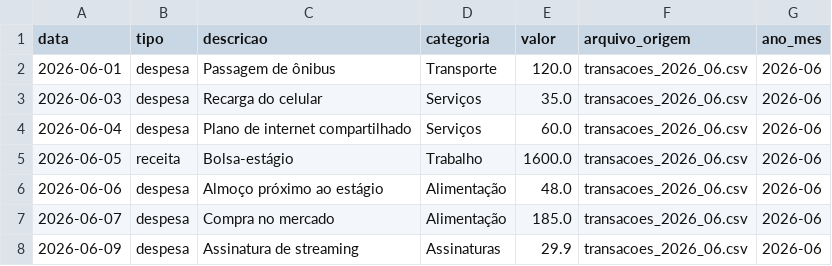
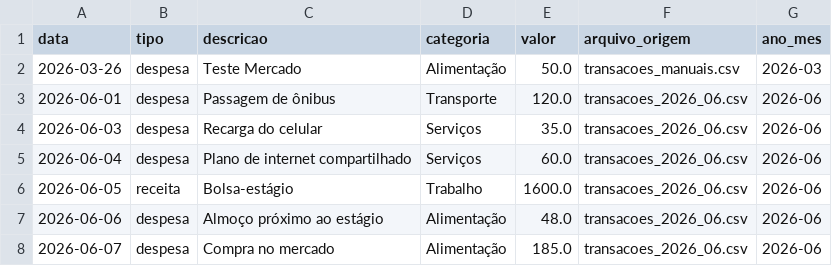
Before and after one commit to Ryluna19/finantec-data-pipeline, a CSV file: data/processed/transacoes_processadas.csv, drawn as a sheet; only a part is shown; the shorter side is filled out with more unchanged rows.

```diff
--- a/data/processed/transacoes_processadas.csv
+++ b/data/processed/transacoes_processadas.csv
@@ -1,2 +1,3 @@
 data,tipo,descricao,categoria,valor,arquivo_origem,ano_mes
+2026-03-26,despesa,Teste Mercado,Alimentação,50.0,transacoes_manuais.csv,2026-03
 2026-06-01,despesa,Passagem de ônibus,Transporte,120.0,transacoes_2026_06.csv,2026-06
```
Also changed, not shown: 4 other files.
